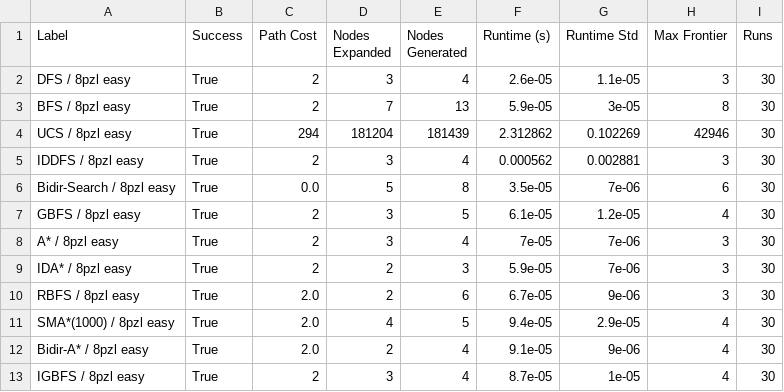
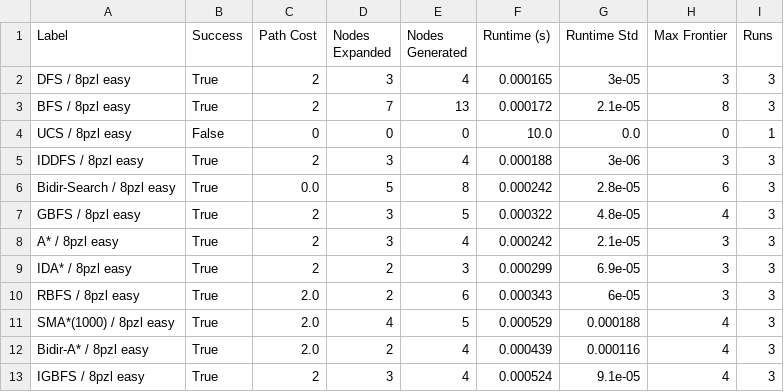
Before and after one commit to ob22a/ai-lab, a CSV file: results/search_8puzzle.csv, drawn as a sheet; only a part is shown; the diff covers the shown part only.

```diff
--- a/results/search_8puzzle.csv
+++ b/results/search_8puzzle.csv
@@ -1,13 +1,13 @@
 Label,Success,Path Cost,Nodes Expanded,Nodes Generated,Runtime (s),Runtime Std,Max Frontier,Runs
-DFS / 8pzl easy,True,2,3,4,2.6e-05,1.1e-05,3,30
-BFS / 8pzl easy,True,2,7,13,5.9e-05,3e-05,8,30
-UCS / 8pzl easy,True,294,181204,181439,2.312862,0.102269,42946,30
-IDDFS / 8pzl easy,True,2,3,4,0.000562,0.002881,3,30
-Bidir-Search / 8pzl easy,True,0.0,5,8,3.5e-05,7e-06,6,30
-GBFS / 8pzl easy,True,2,3,5,6.1e-05,1.2e-05,4,30
-A* / 8pzl easy,True,2,3,4,7e-05,7e-06,3,30
-IDA* / 8pzl easy,True,2,2,3,5.9e-05,7e-06,3,30
-RBFS / 8pzl easy,True,2.0,2,6,6.7e-05,9e-06,3,30
-SMA*(1000) / 8pzl easy,True,2.0,4,5,9.4e-05,2.9e-05,4,30
-Bidir-A* / 8pzl easy,True,2.0,2,4,9.1e-05,9e-06,4,30
-IGBFS / 8pzl easy,True,2,3,4,8.7e-05,1e-05,4,30
+DFS / 8pzl easy,True,2,3,4,0.000165,3e-05,3,3
+BFS / 8pzl easy,True,2,7,13,0.000172,2.1e-05,8,3
+UCS / 8pzl easy,False,0,0,0,10.0,0.0,0,1
+IDDFS / 8pzl easy,True,2,3,4,0.000188,3e-06,3,3
+Bidir-Search / 8pzl easy,True,0.0,5,8,0.000242,2.8e-05,6,3
+GBFS / 8pzl easy,True,2,3,5,0.000322,4.8e-05,4,3
+A* / 8pzl easy,True,2,3,4,0.000242,2.1e-05,3,3
+IDA* / 8pzl easy,True,2,2,3,0.000299,6.9e-05,3,3
+RBFS / 8pzl easy,True,2.0,2,6,0.000343,6e-05,3,3
+SMA*(1000) / 8pzl easy,True,2.0,4,5,0.000529,0.000188,4,3
+Bidir-A* / 8pzl easy,True,2.0,2,4,0.000439,0.000116,4,3
+IGBFS / 8pzl easy,True,2,3,4,0.000524,9.1e-05,4,3
```
Also changed, not shown: 102 edited cells elsewhere in this file, results/game_tournament.csv, results/local_search_nqueens.csv, 23 other files.
